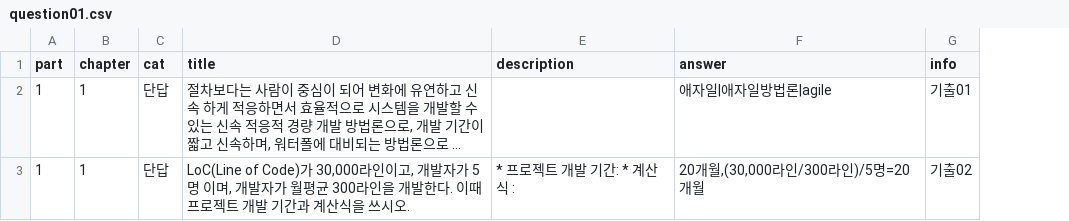
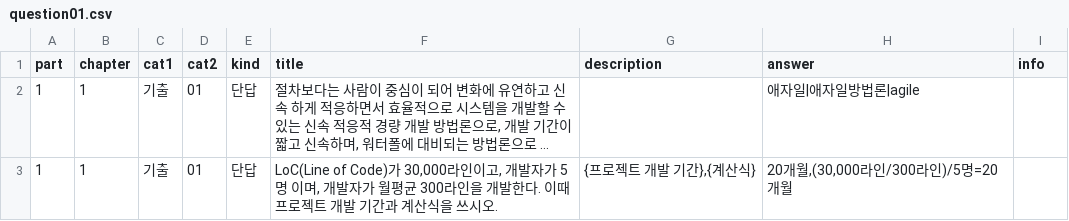
Before and after one commit to qus0in/i_need_gichul_2023, a CSV file: data/question01.csv, drawn as a sheet; long unchanged cells end in …; addresses are those after the commit; the diff names each change by its address in the sheet, - before the commit and + after, or states it on an @@ line.

```diff
--- a/data/question01.csv
+++ b/data/question01.csv
+column C (cat1), rows 2-3: 기출 | 기출
+column D (cat2), rows 2-3: 01 | 01
-E1: cat
+E1: kind
-I2 (info): 기출01
+I2 (info): (empty)
-G3 (description): * 프로젝트 개발 기간: * 계산식 :
+G3 (description): {프로젝트 개발 기간},{계산식}
-I3 (info): 기출02
+I3 (info): (empty)
```
